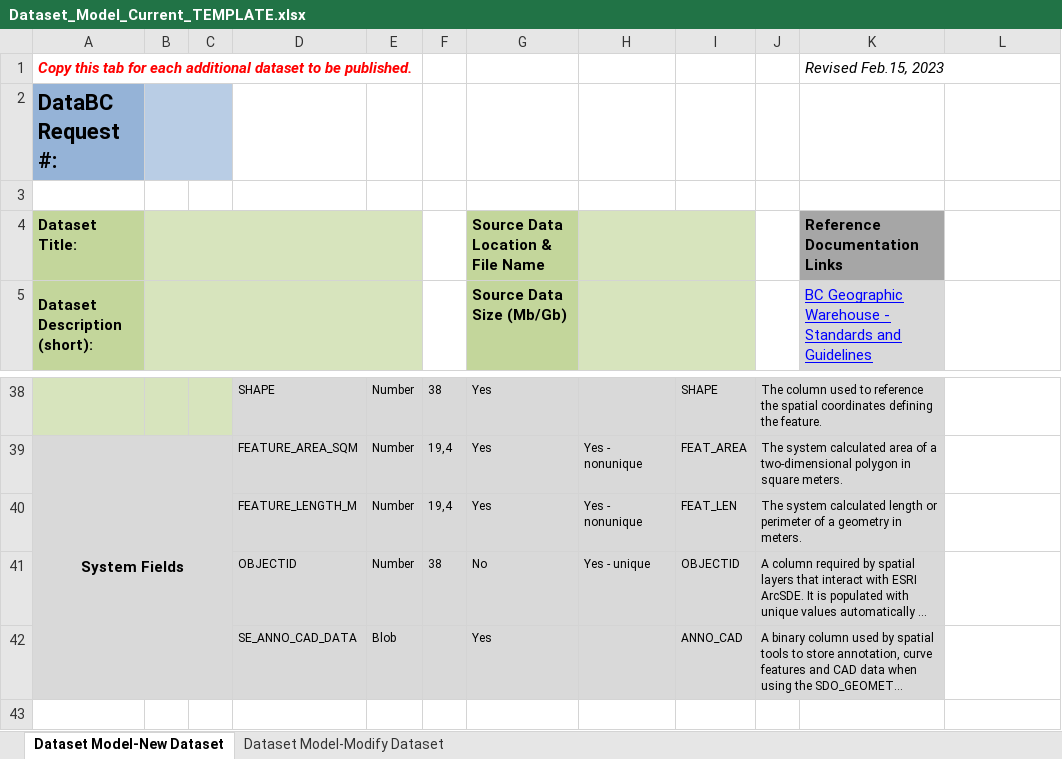
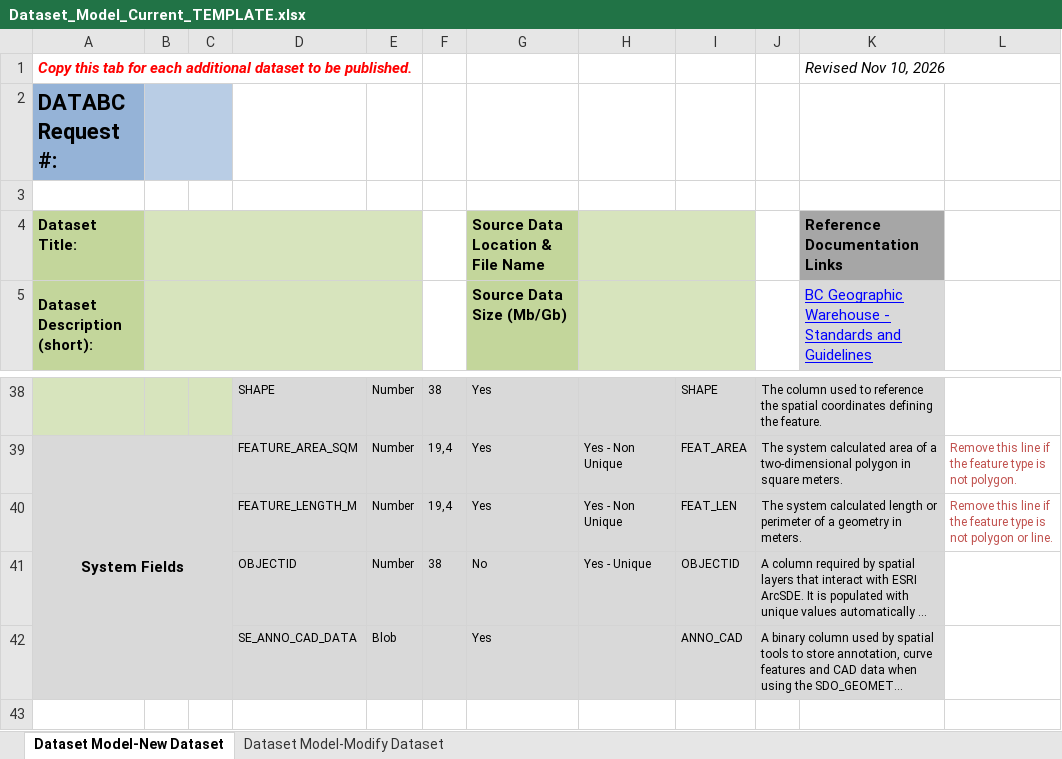
Before and after one commit to bcgov/data-publication, an Excel workbook: pages/images/Dataset_Model_Current_TEMPLATE.xlsx, sheet Dataset Model-New Dataset, drawn as a sheet; only a part is shown, gaps mark what is left out; long unchanged cells end in …; values as stored, in another font and other column widths than the file's, no borders; charts and pictures and conditional formats not drawn; the diff covers the shown part only; the diff names each change by its address in the sheet, - before the commit and + after, or states it on an @@ line.

Commit message:
Add files via upload
Updated version of the Dataset Model template

```diff
--- a/pages/images/Dataset_Model_Current_TEMPLATE.xlsx (sheet Dataset Model-New Dataset)
+++ b/pages/images/Dataset_Model_Current_TEMPLATE.xlsx (sheet Dataset Model-New Dataset)
-K1: Revised Feb.15, 2023
+K1: Revised Nov 10, 2026
-A2: DataBC Request #:
+A2: DATABC Request #:
-H39:H40: Yes - nonunique
+H39:H40: Yes - Non Unique
-L39: (empty)
+L39: Remove this line if the feature type is not polygon.
-L40: (empty)
+L40: Remove this line if the feature type is not polygon or line.
-H41: Yes - unique
+H41: Yes - Unique
```
Also changed, not shown: 3 added rows, 3 removed rows, 23 edited cells and cell formats elsewhere in this sheet, sheet Dataset Model-Modify Dataset, formulas that keep their value, charts or pictures.
